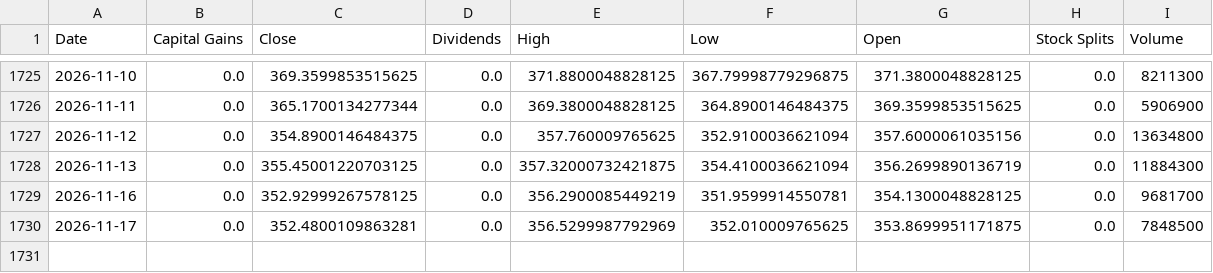
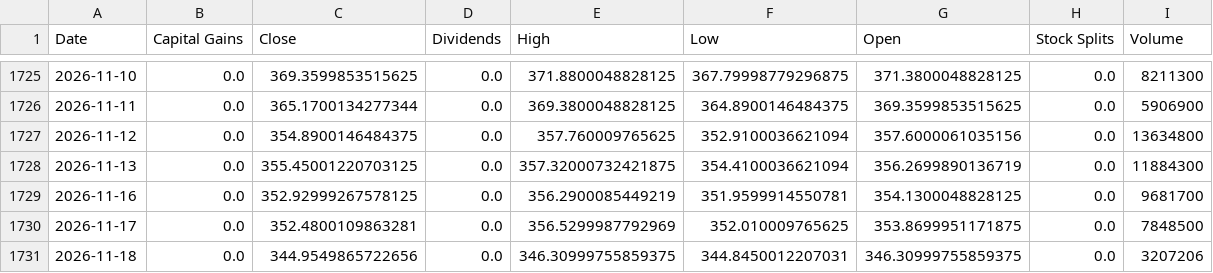
Before and after one commit to xunxuntj/US_Stock_Trading_Signal_Dashboard, a CSV file: data/GLD.csv, drawn as a sheet; only a part is shown, gaps mark what is left out.

```diff
--- a/data/GLD.csv
+++ b/data/GLD.csv
@@ -1730 +1730,2 @@ Date,Capital Gains,Close,Dividends,High,Low,Open,Stock Splits,Volume
 2026-11-17,0.0,352.4800109863281,0.0,356.5299987792969,352.010009765625,353.8699951171875,0.0,7848500
+2026-11-18,0.0,344.9549865722656,0.0,346.30999755859375,344.8450012207031,346.30999755859375,0.0,3207206
```
Also changed, not shown: data/JEPQ.csv, data/QQQ.csv, 16 other files.
